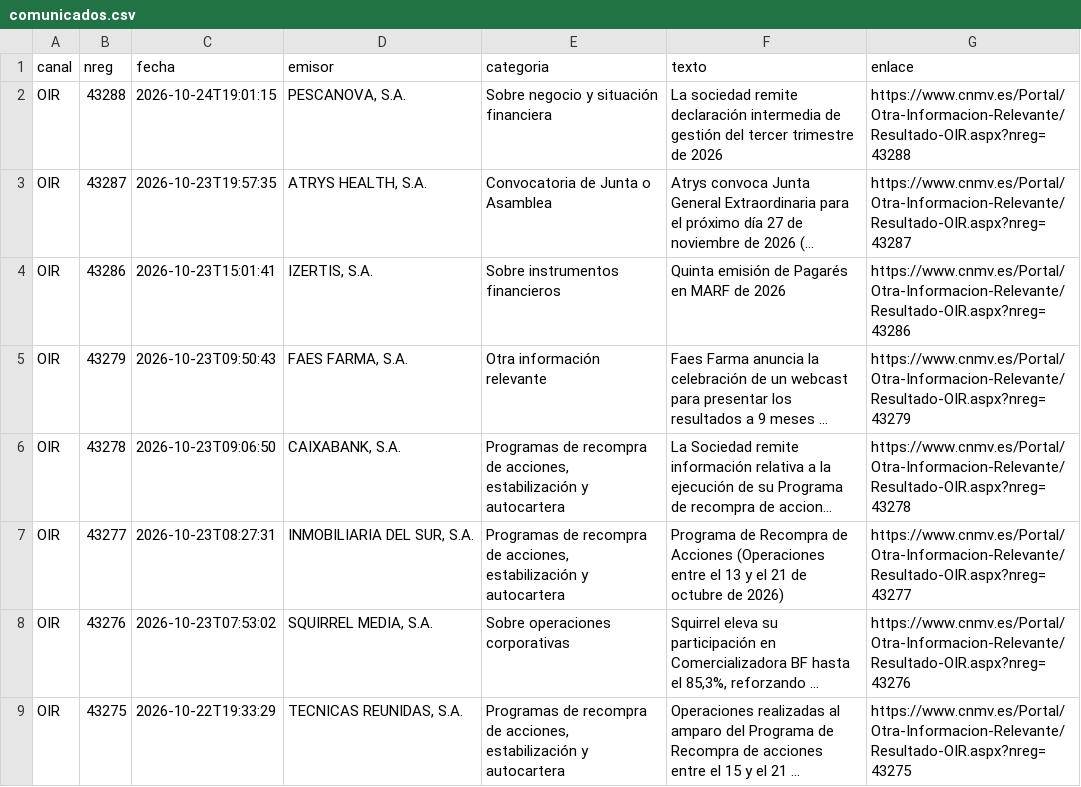
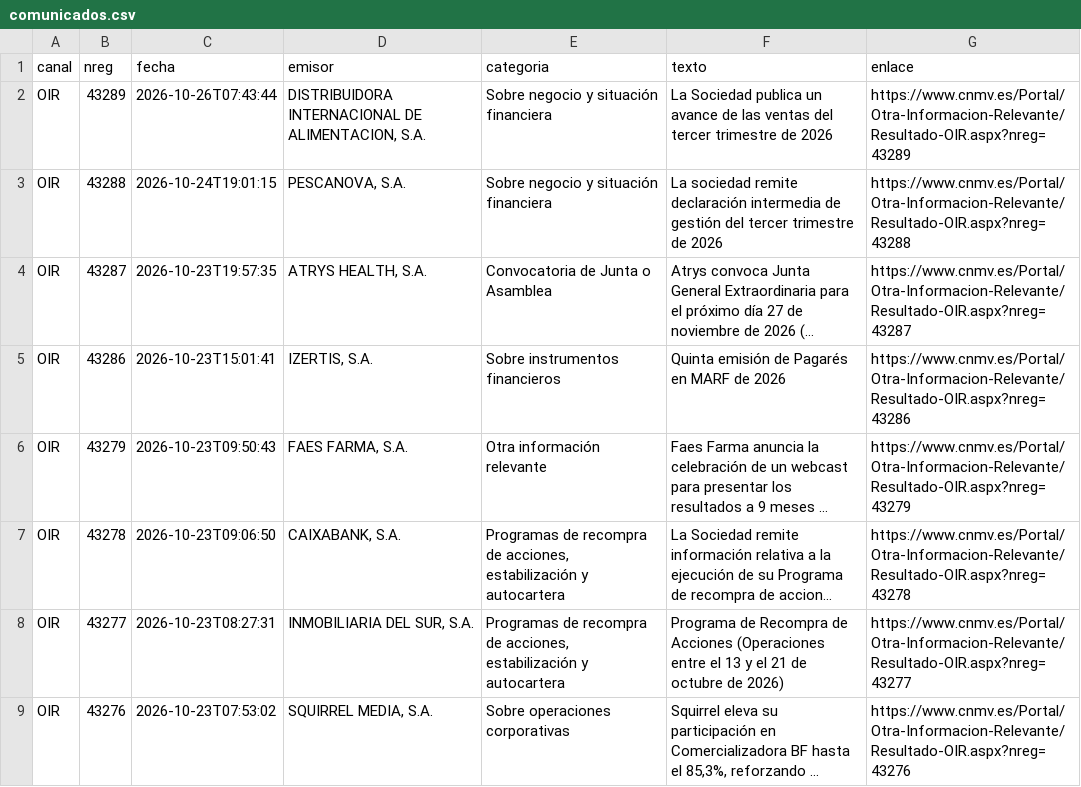
Before and after one commit to elespeculador-datos/ifg, a CSV file: docs/cnmv/datos/comunicados.csv, drawn as a sheet; only a part is shown; the shorter side is filled out with more unchanged rows; long unchanged cells end in …; the diff names each change by its address in the sheet, - before the commit and + after, or states it on an @@ line.

```diff
--- a/docs/cnmv/datos/comunicados.csv
+++ b/docs/cnmv/datos/comunicados.csv
+row 2: OIR | 43289 | 2026-10-26T07:43:44 | DISTRIBUIDORA INTERNACIONAL DE ALIMENTACION, S.A. | Sobre negocio y situación financiera | La Sociedad publica un avance de las ventas del tercer trimestre de 2026 | https://www.cnmv.es/Portal/Otra-Informacion-Relevante/Resultado-OIR.aspx?nreg=43289
```
Also changed, not shown: 42 other files.
